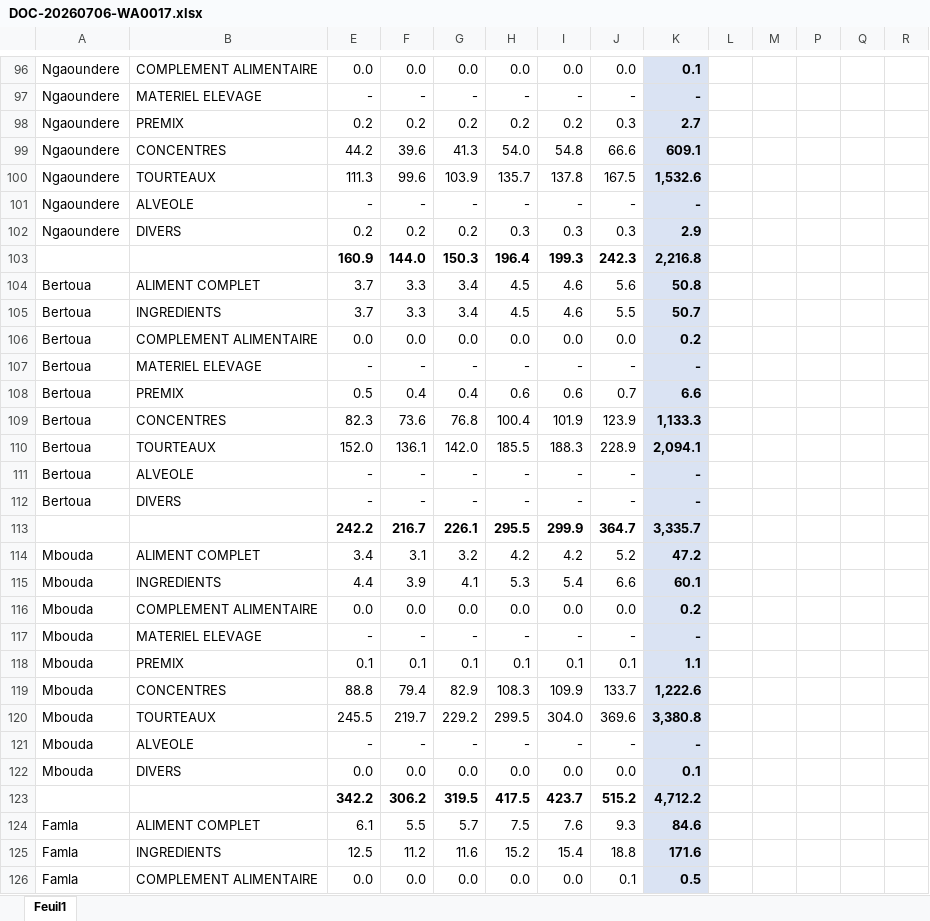
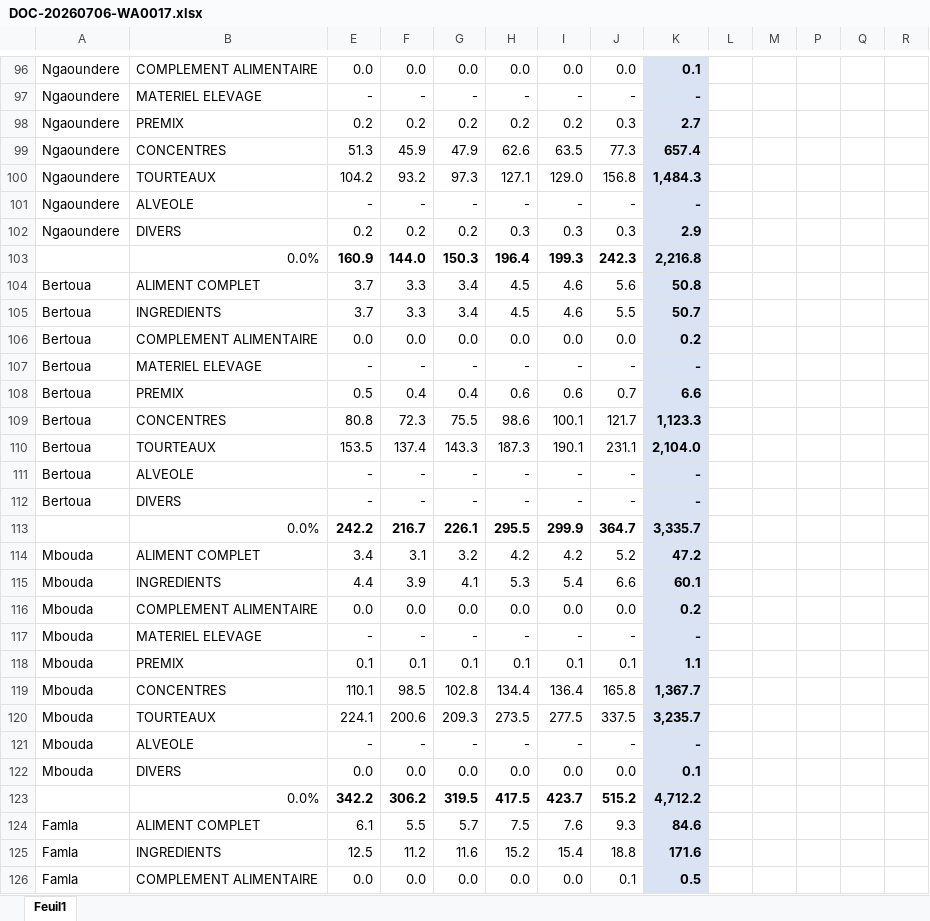
Before and after one commit to frwil/njs-sales-analysis, an Excel workbook: upload/DOC-20260706-WA0017.xlsx, sheet Feuil1, drawn as a sheet; only a part is shown, gaps mark what is left out; values as stored, in another font and other column widths than the file's, no borders; removed rows and columns are numbered as before the commit, all else as after; rows hold the shown columns only; the diff covers the shown part only; the diff names each change by its address in the sheet, - before the commit and + after, or states it on an @@ line.

```diff
--- a/upload/DOC-20260706-WA0017.xlsx (sheet Feuil1)
+++ b/upload/DOC-20260706-WA0017.xlsx (sheet Feuil1)
-row 99: Ngaoundere | CONCENTRES | 44.2 | 39.6 | 41.3 | 54.0 | 54.8 | 66.6 | 609.1
-row 100: Ngaoundere | TOURTEAUX | 111.3 | 99.6 | 103.9 | 135.7 | 137.8 | 167.5 | 1,532.6
+row 99: Ngaoundere | CONCENTRES | 51.3 | 45.9 | 47.9 | 62.6 | 63.5 | 77.3 | 657.4
+row 100: Ngaoundere | TOURTEAUX | 104.2 | 93.2 | 97.3 | 127.1 | 129.0 | 156.8 | 1,484.3
-B103: (empty)
+B103: 0.0%
-row 109: Bertoua | CONCENTRES | 82.3 | 73.6 | 76.8 | 100.4 | 101.9 | 123.9 | 1,133.3
-row 110: Bertoua | TOURTEAUX | 152.0 | 136.1 | 142.0 | 185.5 | 188.3 | 228.9 | 2,094.1
+row 109: Bertoua | CONCENTRES | 80.8 | 72.3 | 75.5 | 98.6 | 100.1 | 121.7 | 1,123.3
+row 110: Bertoua | TOURTEAUX | 153.5 | 137.4 | 143.3 | 187.3 | 190.1 | 231.1 | 2,104.0
-B113: (empty)
+B113: 0.0%
-row 119: Mbouda | CONCENTRES | 88.8 | 79.4 | 82.9 | 108.3 | 109.9 | 133.7 | 1,222.6
-row 120: Mbouda | TOURTEAUX | 245.5 | 219.7 | 229.2 | 299.5 | 304.0 | 369.6 | 3,380.8
+row 119: Mbouda | CONCENTRES | 110.1 | 98.5 | 102.8 | 134.4 | 136.4 | 165.8 | 1,367.7
+row 120: Mbouda | TOURTEAUX | 224.1 | 200.6 | 209.3 | 273.5 | 277.5 | 337.5 | 3,235.7
-B123: (empty)
+B123: 0.0%
```
Also changed, not shown: 16 added rows, 16 removed rows and 26 edited cells elsewhere in this sheet, formulas that keep their value, hidden cells, 2 other files.
